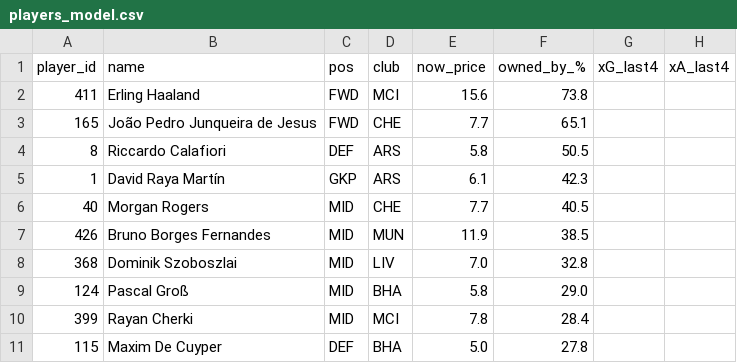
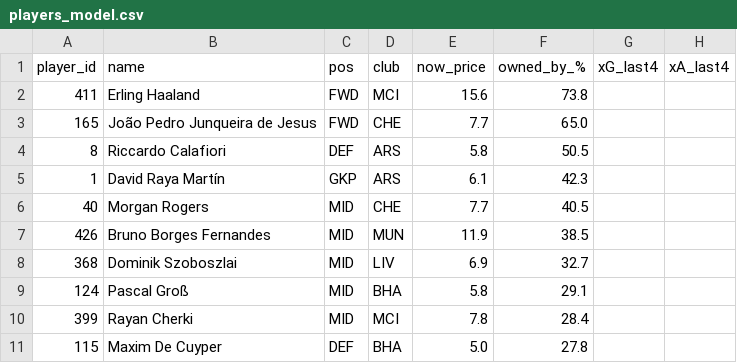
Before and after one commit to Theran500/fpl-data-pack, a CSV file: out/gw06/players_model.csv, drawn as a sheet; only a part is shown; the diff covers the shown part only; the diff names each change by its address in the sheet, - before the commit and + after, or states it on an @@ line.

```diff
--- a/out/gw06/players_model.csv
+++ b/out/gw06/players_model.csv
-F3 (owned_by_%): 65.1
+F3 (owned_by_%): 65.0
-E8 (now_price): 7.0
+E8 (now_price): 6.9
-F8 (owned_by_%): 32.8
+F8 (owned_by_%): 32.7
-F9 (owned_by_%): 29.0
+F9 (owned_by_%): 29.1
```
Also changed, not shown: 6 added rows, 6 removed rows, 1 moved row and 9 edited cells elsewhere in this file.
